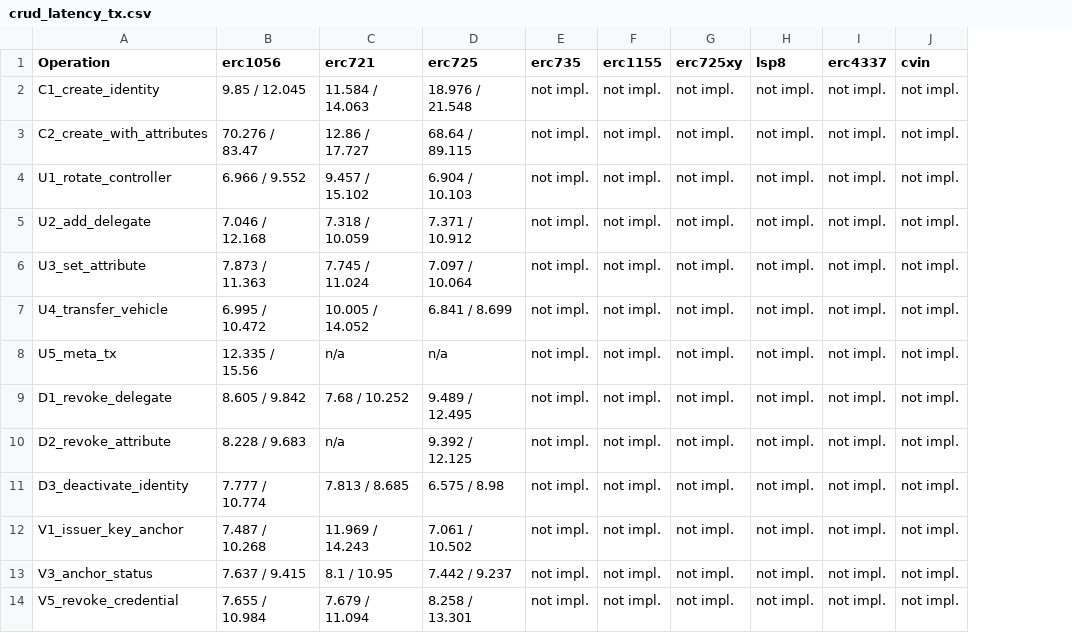
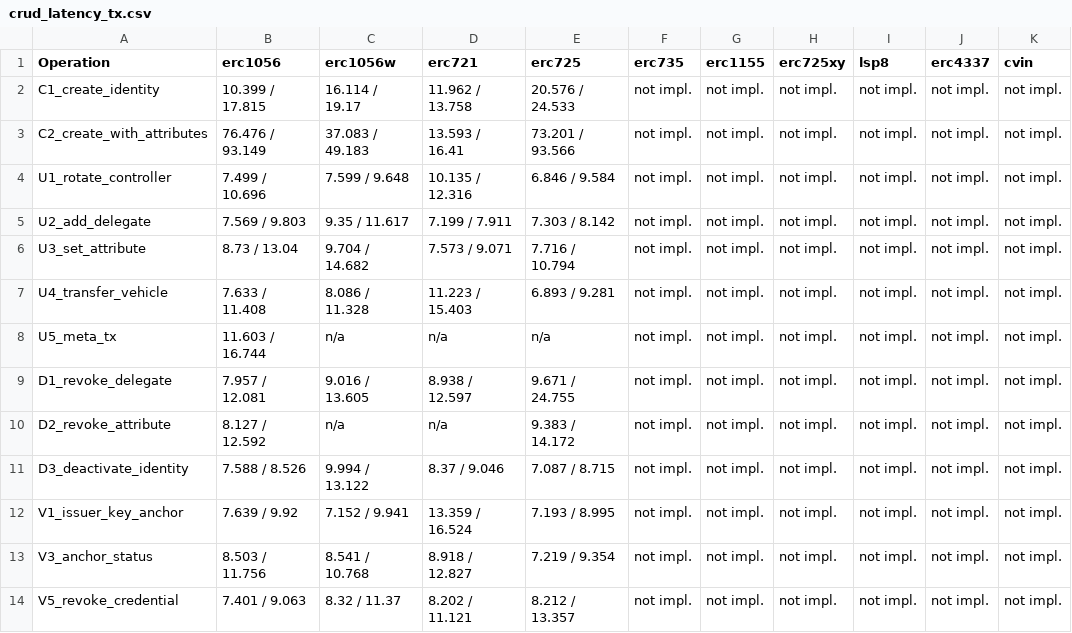
Before and after one commit to nikhilprakash24/CVIN-SC-Implementation-SSI-DID, a CSV file: 1_blockchain-identity/results/metrics/latest/tables/crud_latency_tx.csv, drawn as a sheet; addresses are those after the commit; the diff names each change by its address in the sheet, - before the commit and + after, or states it on an @@ line.

```diff
--- a/1_blockchain-identity/results/metrics/latest/tables/crud_latency_tx.csv
+++ b/1_blockchain-identity/results/metrics/latest/tables/crud_latency_tx.csv
+column C (erc1056w), rows 2-14: 16.114 / 19.17 | 37.083 / 49.183 | 7.599 / 9.648 | 9.35 / 11.617 | 9.704 / 14.682 | 8.086 / 11.328 | n/a | 9.016 / 13.605 | n/a | 9.994 / 13.122 | 7.152 / 9.941 | 8.541 / 10.768 | 8.32 / 11.37
-B2 (erc1056): 9.85 / 12.045
+B2 (erc1056): 10.399 / 17.815
-D2 (erc721): 11.584 / 14.063
+D2 (erc721): 11.962 / 13.758
-E2 (erc725): 18.976 / 21.548
+E2 (erc725): 20.576 / 24.533
-B3 (erc1056): 70.276 / 83.47
+B3 (erc1056): 76.476 / 93.149
-D3 (erc721): 12.86 / 17.727
+D3 (erc721): 13.593 / 16.41
-E3 (erc725): 68.64 / 89.115
+E3 (erc725): 73.201 / 93.566
-B4 (erc1056): 6.966 / 9.552
+B4 (erc1056): 7.499 / 10.696
-D4 (erc721): 9.457 / 15.102
+D4 (erc721): 10.135 / 12.316
-E4 (erc725): 6.904 / 10.103
+E4 (erc725): 6.846 / 9.584
-B5 (erc1056): 7.046 / 12.168
+B5 (erc1056): 7.569 / 9.803
-D5 (erc721): 7.318 / 10.059
+D5 (erc721): 7.199 / 7.911
-E5 (erc725): 7.371 / 10.912
+E5 (erc725): 7.303 / 8.142
-B6 (erc1056): 7.873 / 11.363
+B6 (erc1056): 8.73 / 13.04
-D6 (erc721): 7.745 / 11.024
+D6 (erc721): 7.573 / 9.071
-E6 (erc725): 7.097 / 10.064
+E6 (erc725): 7.716 / 10.794
-B7 (erc1056): 6.995 / 10.472
+B7 (erc1056): 7.633 / 11.408
-D7 (erc721): 10.005 / 14.052
+D7 (erc721): 11.223 / 15.403
-E7 (erc725): 6.841 / 8.699
+E7 (erc725): 6.893 / 9.281
-B8 (erc1056): 12.335 / 15.56
+B8 (erc1056): 11.603 / 16.744
-B9 (erc1056): 8.605 / 9.842
+B9 (erc1056): 7.957 / 12.081
-D9 (erc721): 7.68 / 10.252
+D9 (erc721): 8.938 / 12.597
-E9 (erc725): 9.489 / 12.495
+E9 (erc725): 9.671 / 24.755
-B10 (erc1056): 8.228 / 9.683
+B10 (erc1056): 8.127 / 12.592
-E10 (erc725): 9.392 / 12.125
+E10 (erc725): 9.383 / 14.172
-B11 (erc1056): 7.777 / 10.774
+B11 (erc1056): 7.588 / 8.526
-D11 (erc721): 7.813 / 8.685
+D11 (erc721): 8.37 / 9.046
-E11 (erc725): 6.575 / 8.98
+E11 (erc725): 7.087 / 8.715
-B12 (erc1056): 7.487 / 10.268
+B12 (erc1056): 7.639 / 9.92
-D12 (erc721): 11.969 / 14.243
+D12 (erc721): 13.359 / 16.524
-E12 (erc725): 7.061 / 10.502
+E12 (erc725): 7.193 / 8.995
-B13 (erc1056): 7.637 / 9.415
+B13 (erc1056): 8.503 / 11.756
-D13 (erc721): 8.1 / 10.95
+D13 (erc721): 8.918 / 12.827
-E13 (erc725): 7.442 / 9.237
+E13 (erc725): 7.219 / 9.354
-B14 (erc1056): 7.655 / 10.984
+B14 (erc1056): 7.401 / 9.063
-D14 (erc721): 7.679 / 11.094
+D14 (erc721): 8.202 / 11.121
-E14 (erc725): 8.258 / 13.301
+E14 (erc725): 8.212 / 13.357
```
Also changed, not shown: 1_blockchain-identity/results/metrics/latest/tables/batch.csv, 1_blockchain-identity/results/metrics/latest/tables/crud_long.csv, 52 other files.
